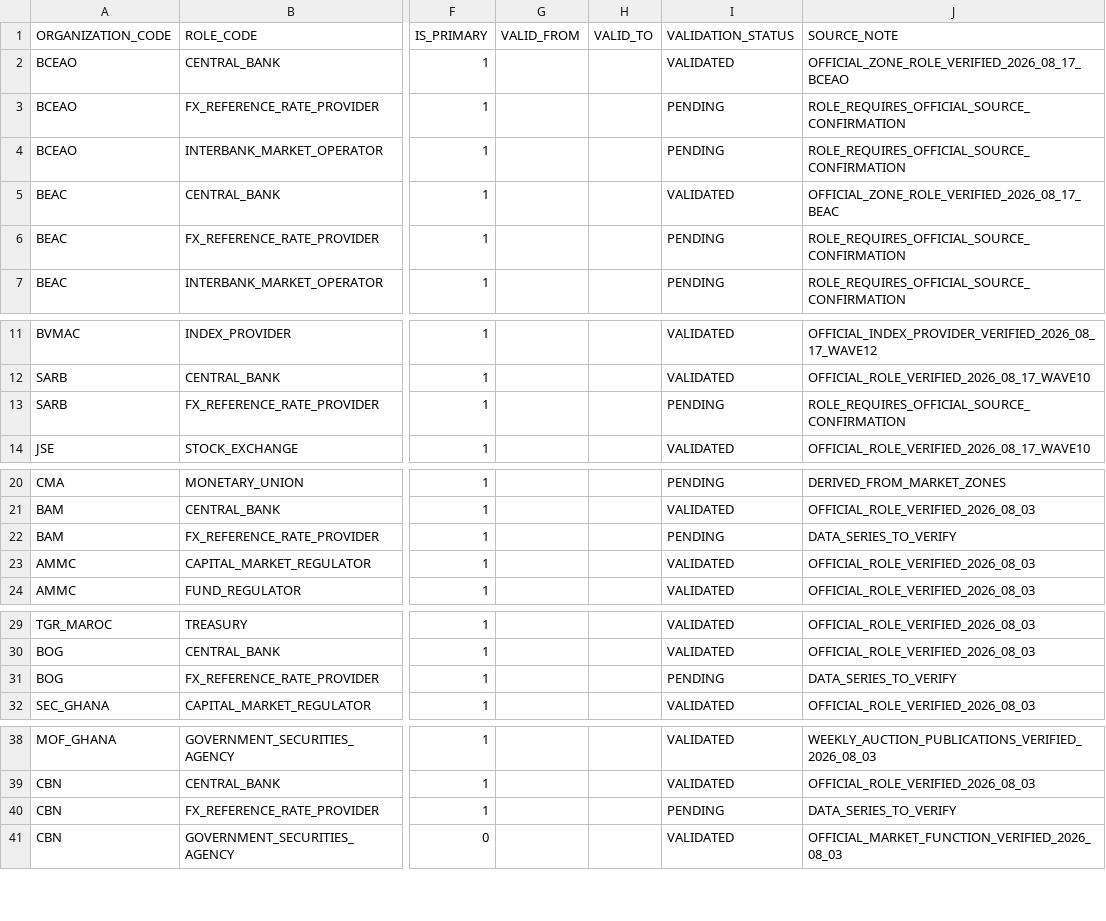
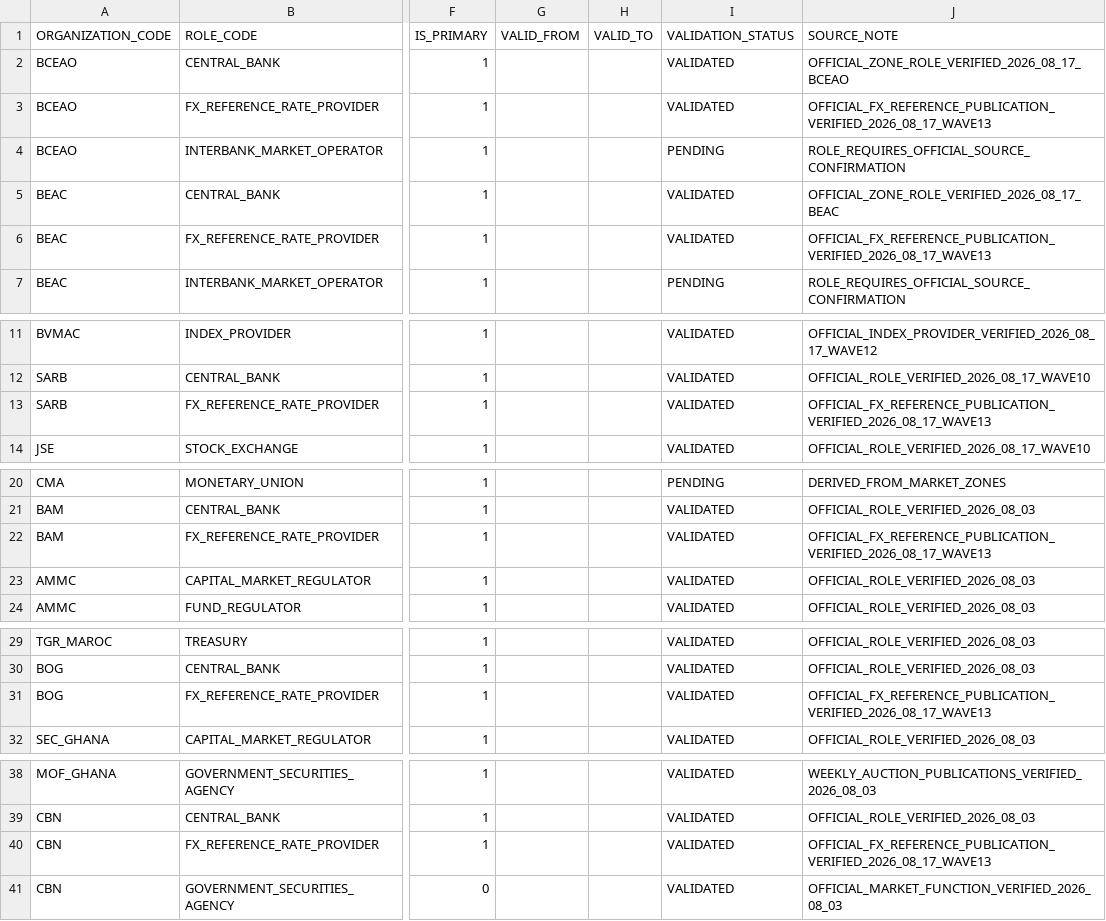
Before and after one commit to chainsolutions-wealthtech/Openfunds, a CSV file: data/reference/ORGANIZATION_SCOPE_ROLES.csv, drawn as a sheet; only a part is shown, gaps mark what is left out; the diff covers the shown part only; the diff names each change by its address in the sheet, - before the commit and + after, or states it on an @@ line.

Commit message:
data(source): validate Wave 13 FX reference providers

```diff
--- a/data/reference/ORGANIZATION_SCOPE_ROLES.csv
+++ b/data/reference/ORGANIZATION_SCOPE_ROLES.csv
-I3 (VALIDATION_STATUS): PENDING
+I3 (VALIDATION_STATUS): VALIDATED
-J3 (SOURCE_NOTE): ROLE_REQUIRES_OFFICIAL_SOURCE_CONFIRMATION
+J3 (SOURCE_NOTE): OFFICIAL_FX_REFERENCE_PUBLICATION_VERIFIED_2026_08_17_WAVE13
-I6 (VALIDATION_STATUS): PENDING
+I6 (VALIDATION_STATUS): VALIDATED
-J6 (SOURCE_NOTE): ROLE_REQUIRES_OFFICIAL_SOURCE_CONFIRMATION
+J6 (SOURCE_NOTE): OFFICIAL_FX_REFERENCE_PUBLICATION_VERIFIED_2026_08_17_WAVE13
-I13 (VALIDATION_STATUS): PENDING
+I13 (VALIDATION_STATUS): VALIDATED
-J13 (SOURCE_NOTE): ROLE_REQUIRES_OFFICIAL_SOURCE_CONFIRMATION
+J13 (SOURCE_NOTE): OFFICIAL_FX_REFERENCE_PUBLICATION_VERIFIED_2026_08_17_WAVE13
-I22 (VALIDATION_STATUS): PENDING
+I22 (VALIDATION_STATUS): VALIDATED
-J22 (SOURCE_NOTE): DATA_SERIES_TO_VERIFY
+J22 (SOURCE_NOTE): OFFICIAL_FX_REFERENCE_PUBLICATION_VERIFIED_2026_08_17_WAVE13
-I31 (VALIDATION_STATUS): PENDING
+I31 (VALIDATION_STATUS): VALIDATED
-J31 (SOURCE_NOTE): DATA_SERIES_TO_VERIFY
+J31 (SOURCE_NOTE): OFFICIAL_FX_REFERENCE_PUBLICATION_VERIFIED_2026_08_17_WAVE13
-I40 (VALIDATION_STATUS): PENDING
+I40 (VALIDATION_STATUS): VALIDATED
-J40 (SOURCE_NOTE): DATA_SERIES_TO_VERIFY
+J40 (SOURCE_NOTE): OFFICIAL_FX_REFERENCE_PUBLICATION_VERIFIED_2026_08_17_WAVE13
```
Also changed, not shown: 6 edited cells elsewhere in this file.
